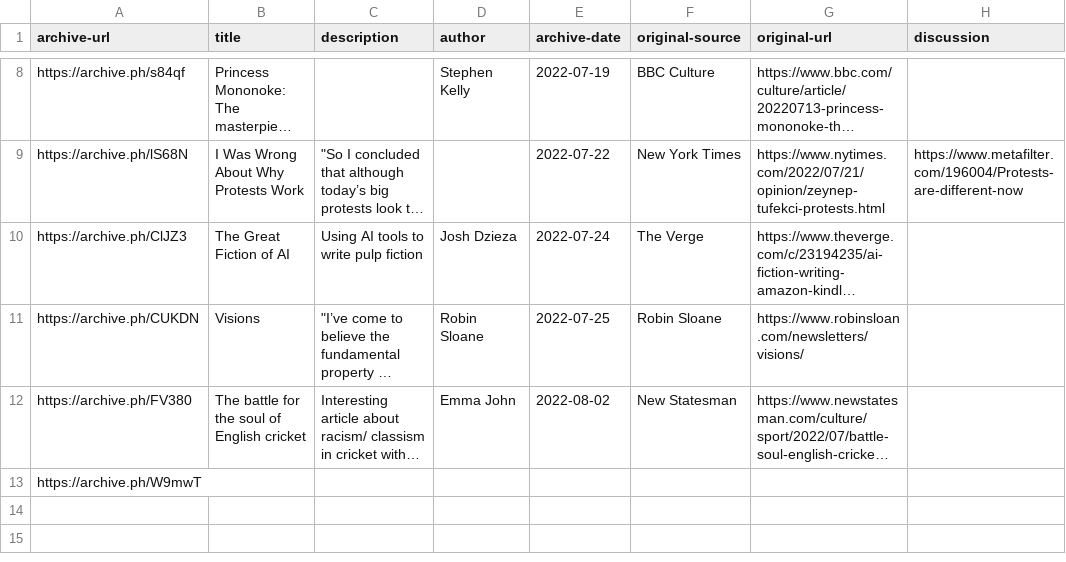
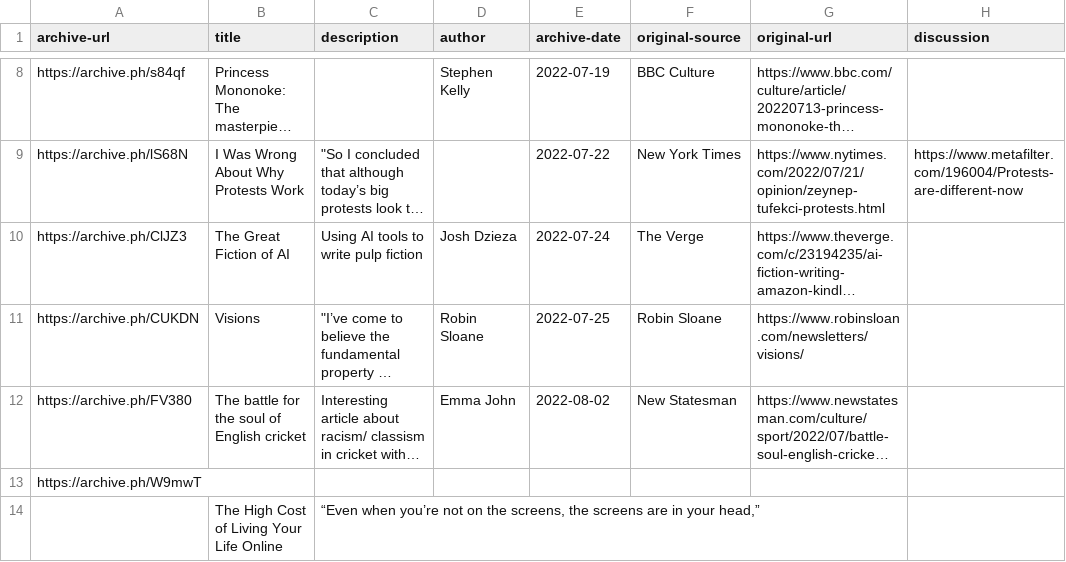
Before and after one commit to tomgp/bookmarks, a CSV file: src/data/article-archive.csv, drawn as a sheet; only a part is shown, gaps mark what is left out; long unchanged cells end in …; the diff names each change by its address in the sheet, - before the commit and + after, or states it on an @@ line.

Commit message:
data update

```diff
--- a/src/data/article-archive.csv
+++ b/src/data/article-archive.csv
+row 14:  | The High Cost of Living Your Life Online | “Even when you’re not on the screens, the screens are in your head,”
```
Also changed, not shown: 1 other file.
